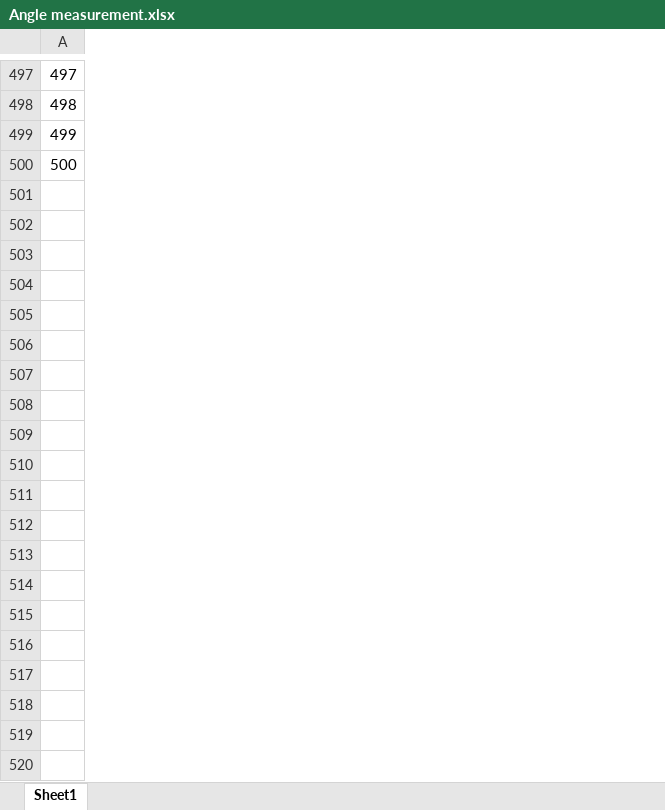
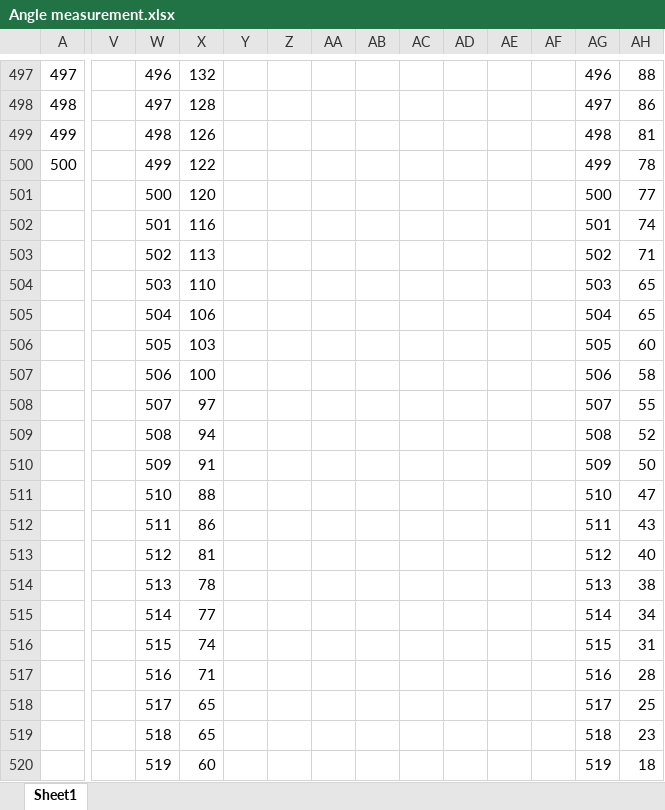
Before and after one commit to Jdavies47/Gyro, an Excel workbook: Project - Gyroscopic stabilisation/Angle measurement.xlsx, sheet Sheet1, drawn as a sheet; only a part is shown, gaps mark what is left out; values as stored, in another font and other column widths than the file's, no borders; charts and pictures not drawn; rows hold the shown columns only; the diff covers the shown part only; the diff names each change by its address in the sheet, - before the commit and + after, or states it on an @@ line.

```diff
--- a/Project - Gyroscopic stabilisation/Angle measurement.xlsx (sheet Sheet1)
+++ b/Project - Gyroscopic stabilisation/Angle measurement.xlsx (sheet Sheet1)
+column V, empty
+column W, rows 497-500: 496 | 497 | 498 | 499
+column X, rows 497-500: 132 | 128 | 126 | 122
+column Y, empty
+column Z, empty
+column AA, empty
+column AB, empty
+column AC, empty
+column AD, empty
+column AE, empty
+column AF, empty
+column AG, rows 497-500: 496 | 497 | 498 | 499
+column AH, rows 497-500: 88 | 86 | 81 | 78
+row 501:  |  | 500 | 120 |  |  |  |  |  |  |  |  | 500 | 77
+row 502:  |  | 501 | 116 |  |  |  |  |  |  |  |  | 501 | 74
+row 503:  |  | 502 | 113 |  |  |  |  |  |  |  |  | 502 | 71
+row 504:  |  | 503 | 110 |  |  |  |  |  |  |  |  | 503 | 65
+row 505:  |  | 504 | 106 |  |  |  |  |  |  |  |  | 504 | 65
+row 506:  |  | 505 | 103 |  |  |  |  |  |  |  |  | 505 | 60
+row 507:  |  | 506 | 100 |  |  |  |  |  |  |  |  | 506 | 58
+row 508:  |  | 507 | 97 |  |  |  |  |  |  |  |  | 507 | 55
+row 509:  |  | 508 | 94 |  |  |  |  |  |  |  |  | 508 | 52
+row 510:  |  | 509 | 91 |  |  |  |  |  |  |  |  | 509 | 50
+row 511:  |  | 510 | 88 |  |  |  |  |  |  |  |  | 510 | 47
+row 512:  |  | 511 | 86 |  |  |  |  |  |  |  |  | 511 | 43
+row 513:  |  | 512 | 81 |  |  |  |  |  |  |  |  | 512 | 40
+row 514:  |  | 513 | 78 |  |  |  |  |  |  |  |  | 513 | 38
+row 515:  |  | 514 | 77 |  |  |  |  |  |  |  |  | 514 | 34
+row 516:  |  | 515 | 74 |  |  |  |  |  |  |  |  | 515 | 31
+row 517:  |  | 516 | 71 |  |  |  |  |  |  |  |  | 516 | 28
+row 518:  |  | 517 | 65 |  |  |  |  |  |  |  |  | 517 | 25
+row 519:  |  | 518 | 65 |  |  |  |  |  |  |  |  | 518 | 23
+row 520:  |  | 519 | 60 |  |  |  |  |  |  |  |  | 519 | 18
```
Also changed, not shown: 624 added rows and 181 edited cells elsewhere in this sheet, charts or pictures, 12 other files.
